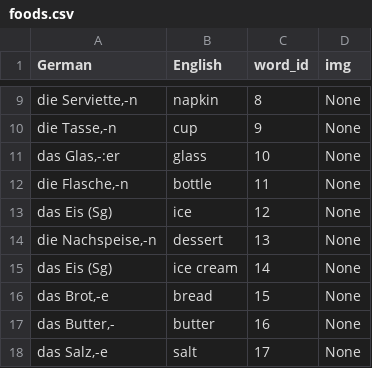
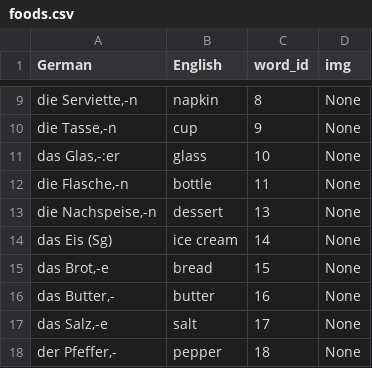
Before and after one commit to romanov-lyubomir/eurodict, a CSV file: static/data/german/vocabulary/foods.csv, drawn as a sheet; only a part is shown, gaps mark what is left out; the shorter side is filled out with more unchanged rows; the diff names each change by its address in the sheet, - before the commit and + after, or states it on an @@ line.

```diff
--- a/static/data/german/vocabulary/foods.csv
+++ b/static/data/german/vocabulary/foods.csv
-row 13: das Eis (Sg) | ice | 12 | None
```
Also changed, not shown: static/data/italian/vocabulary/foods.csv, static/data/spanish/vocabulary/foods.csv, 19 other files.
